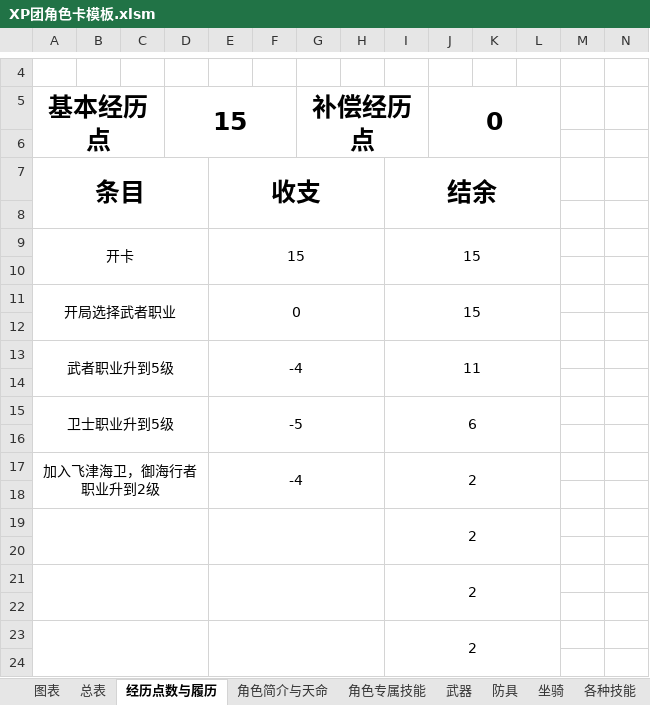
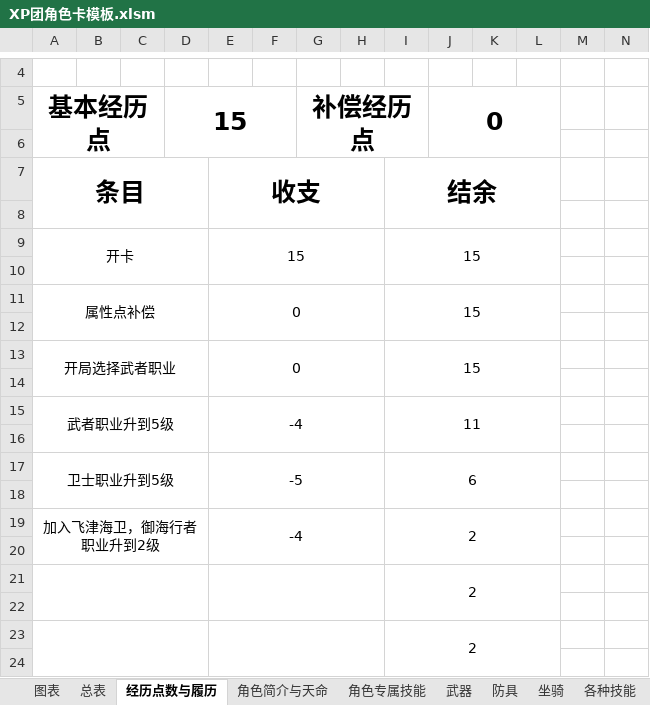
Before and after one commit to amiduMotokyo/xp-wiki, an Excel workbook: docs/XP团角色卡模板.xlsm, sheet 经历点数与履历, drawn as a sheet; only a part is shown, gaps mark what is left out; values as stored, in another font and other column widths than the file's, no borders; removed rows and columns are numbered as before the commit, all else as after; the diff names each change by its address in the sheet, - before the commit and + after, or states it on an @@ line.

```diff
--- a/docs/XP团角色卡模板.xlsm (sheet 经历点数与履历)
+++ b/docs/XP团角色卡模板.xlsm (sheet 经历点数与履历)
+row 11: 属性点补偿 |  |  |  | 0 |  |  |  | 15
+row 12: (empty)
-A17:D18 merged
+A19:D20 merged
-E17:H18 merged
+E19:H20 merged
-I17:L18 merged
+I19:L20 merged
-row 18: (empty)
-row 19:  |  |  |  |  |  |  |  | 2
```
Also changed, not shown: formulas that keep their value, charts or pictures, 3 other files.
